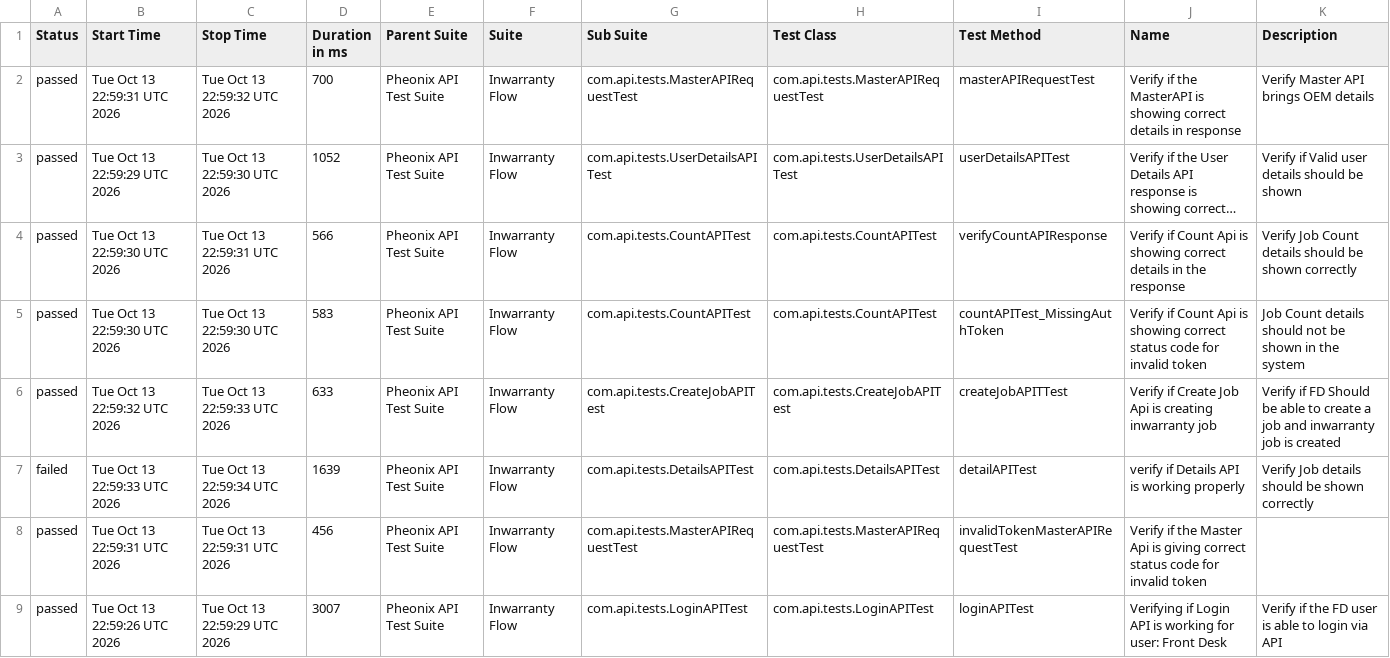
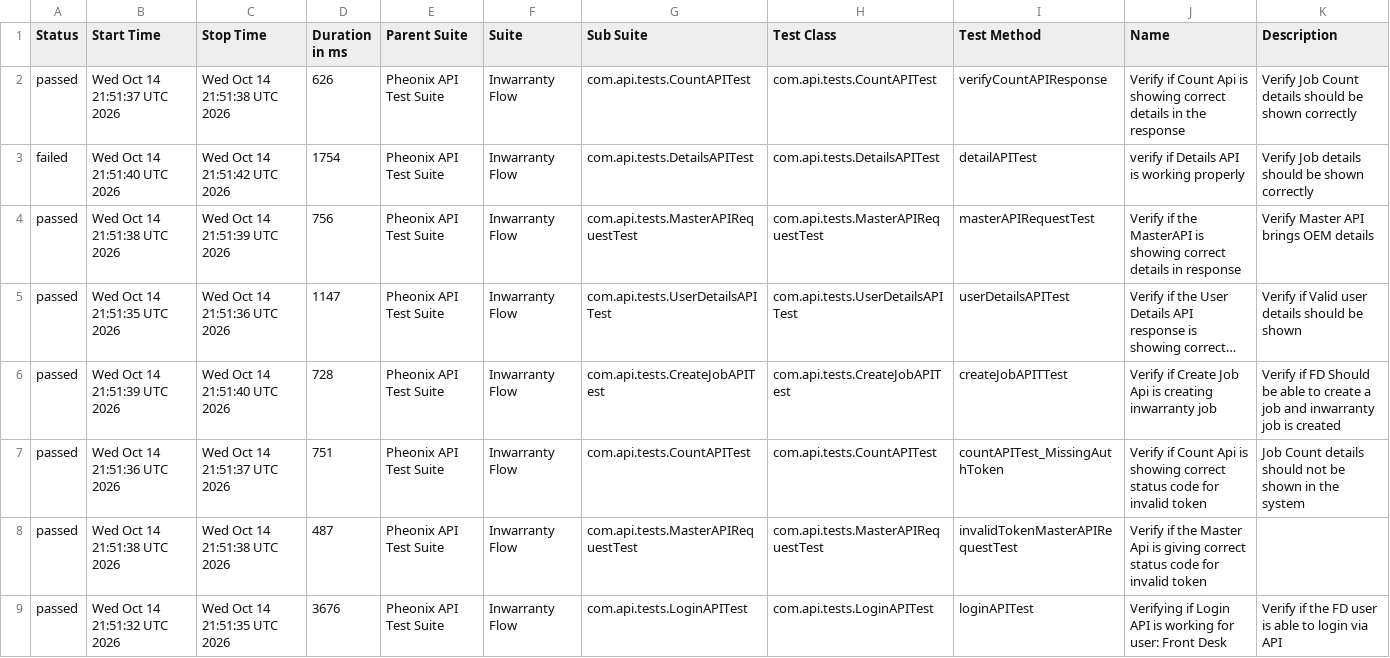
Before and after one commit to AnantKinlekar/PheonixTestAutomationFramework, a CSV file: data/suites.csv, drawn as a sheet; long unchanged cells end in …; removed rows and columns are numbered as before the commit, all else as after; the diff names each change by its address in the sheet, - before the commit and + after, or states it on an @@ line.

```diff
--- a/data/suites.csv
+++ b/data/suites.csv
+row 2: passed | Wed Oct 14 21:51:37 UTC 2026 | Wed Oct 14 21:51:38 UTC 2026 | 626 | Pheonix API Test Suite | Inwarranty Flow | com.api.tests.CountAPITest | com.api.tests.CountAPITest | verifyCountAPIResponse | Verify if Count Api is showing correct details in the response | Verify Job Count details should be shown correctly
+row 3: failed | Wed Oct 14 21:51:40 UTC 2026 | Wed Oct 14 21:51:42 UTC 2026 | 1754 | Pheonix API Test Suite | Inwarranty Flow | com.api.tests.DetailsAPITest | com.api.tests.DetailsAPITest | detailAPITest | verify if Details API is working properly | Verify Job details should be shown correctly
-B4 (Start Time): Tue Oct 13 22:59:31 UTC 2026
+B4 (Start Time): Wed Oct 14 21:51:38 UTC 2026
-C4 (Stop Time): Tue Oct 13 22:59:32 UTC 2026
+C4 (Stop Time): Wed Oct 14 21:51:39 UTC 2026
-D4 (Duration in ms): 700
+D4 (Duration in ms): 756
-B5 (Start Time): Tue Oct 13 22:59:29 UTC 2026
+B5 (Start Time): Wed Oct 14 21:51:35 UTC 2026
-C5 (Stop Time): Tue Oct 13 22:59:30 UTC 2026
+C5 (Stop Time): Wed Oct 14 21:51:36 UTC 2026
-D5 (Duration in ms): 1052
+D5 (Duration in ms): 1147
-B6 (Start Time): Tue Oct 13 22:59:30 UTC 2026
+B6 (Start Time): Wed Oct 14 21:51:39 UTC 2026
-C6 (Stop Time): Tue Oct 13 22:59:31 UTC 2026
+C6 (Stop Time): Wed Oct 14 21:51:40 UTC 2026
-D6 (Duration in ms): 566
+D6 (Duration in ms): 728
-G6 (Sub Suite): com.api.tests.CountAPITest
+G6 (Sub Suite): com.api.tests.CreateJobAPITest
-H6 (Test Class): com.api.tests.CountAPITest
+H6 (Test Class): com.api.tests.CreateJobAPITest
-I6 (Test Method): verifyCountAPIResponse
+I6 (Test Method): createJobAPITTest
-J6 (Name): Verify if Count Api is showing correct details in the response
+J6 (Name): Verify if Create Job Api is creating inwarranty job
-K6 (Description): Verify Job Count details should be shown correctly
+K6 (Description): Verify if FD Should be able to create a job and inwarranty job is created
-B7 (Start Time): Tue Oct 13 22:59:30 UTC 2026
+B7 (Start Time): Wed Oct 14 21:51:36 UTC 2026
-C7 (Stop Time): Tue Oct 13 22:59:30 UTC 2026
+C7 (Stop Time): Wed Oct 14 21:51:37 UTC 2026
-D7 (Duration in ms): 583
+D7 (Duration in ms): 751
-row 6: passed | Tue Oct 13 22:59:32 UTC 2026 | Tue Oct 13 22:59:33 UTC 2026 | 633 | Pheonix API Test Suite | Inwarranty Flow | com.api.tests.CreateJobAPITest | com.api.tests.CreateJobAPITest | createJobAPITTest | Verify if Create Job Api is creating inwarranty job | Verify if FD Should be able to create a job and inwarranty job is created
-row 7: failed | Tue Oct 13 22:59:33 UTC 2026 | Tue Oct 13 22:59:34 UTC 2026 | 1639 | Pheonix API Test Suite | Inwarranty Flow | com.api.tests.DetailsAPITest | com.api.tests.DetailsAPITest | detailAPITest | verify if Details API is working properly | Verify Job details should be shown correctly
-B8 (Start Time): Tue Oct 13 22:59:31 UTC 2026
+B8 (Start Time): Wed Oct 14 21:51:38 UTC 2026
-C8 (Stop Time): Tue Oct 13 22:59:31 UTC 2026
+C8 (Stop Time): Wed Oct 14 21:51:38 UTC 2026
-D8 (Duration in ms): 456
+D8 (Duration in ms): 487
-B9 (Start Time): Tue Oct 13 22:59:26 UTC 2026
+B9 (Start Time): Wed Oct 14 21:51:32 UTC 2026
-C9 (Stop Time): Tue Oct 13 22:59:29 UTC 2026
+C9 (Stop Time): Wed Oct 14 21:51:35 UTC 2026
-D9 (Duration in ms): 3007
+D9 (Duration in ms): 3676
```
Also changed, not shown: data/behaviors.csv, 52 other files.
